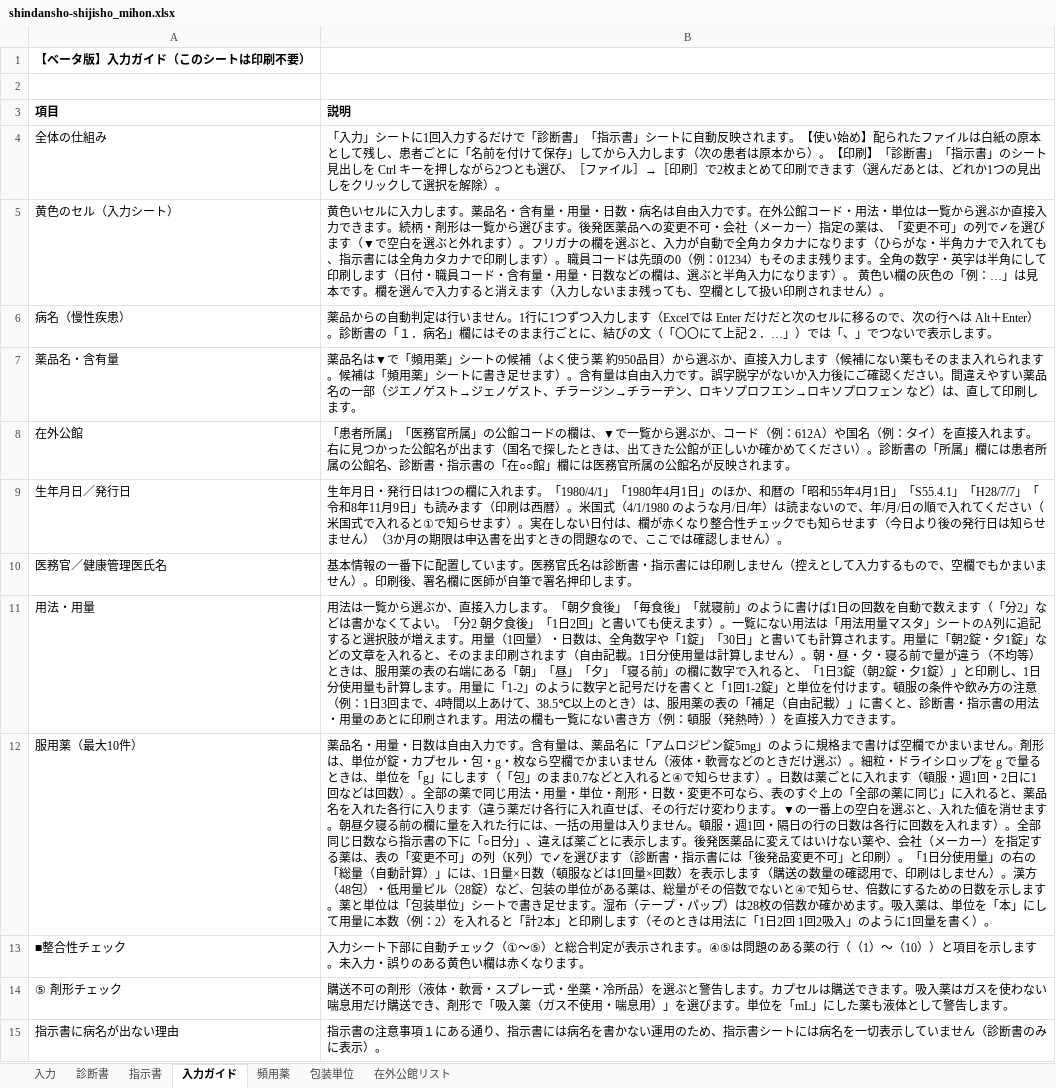
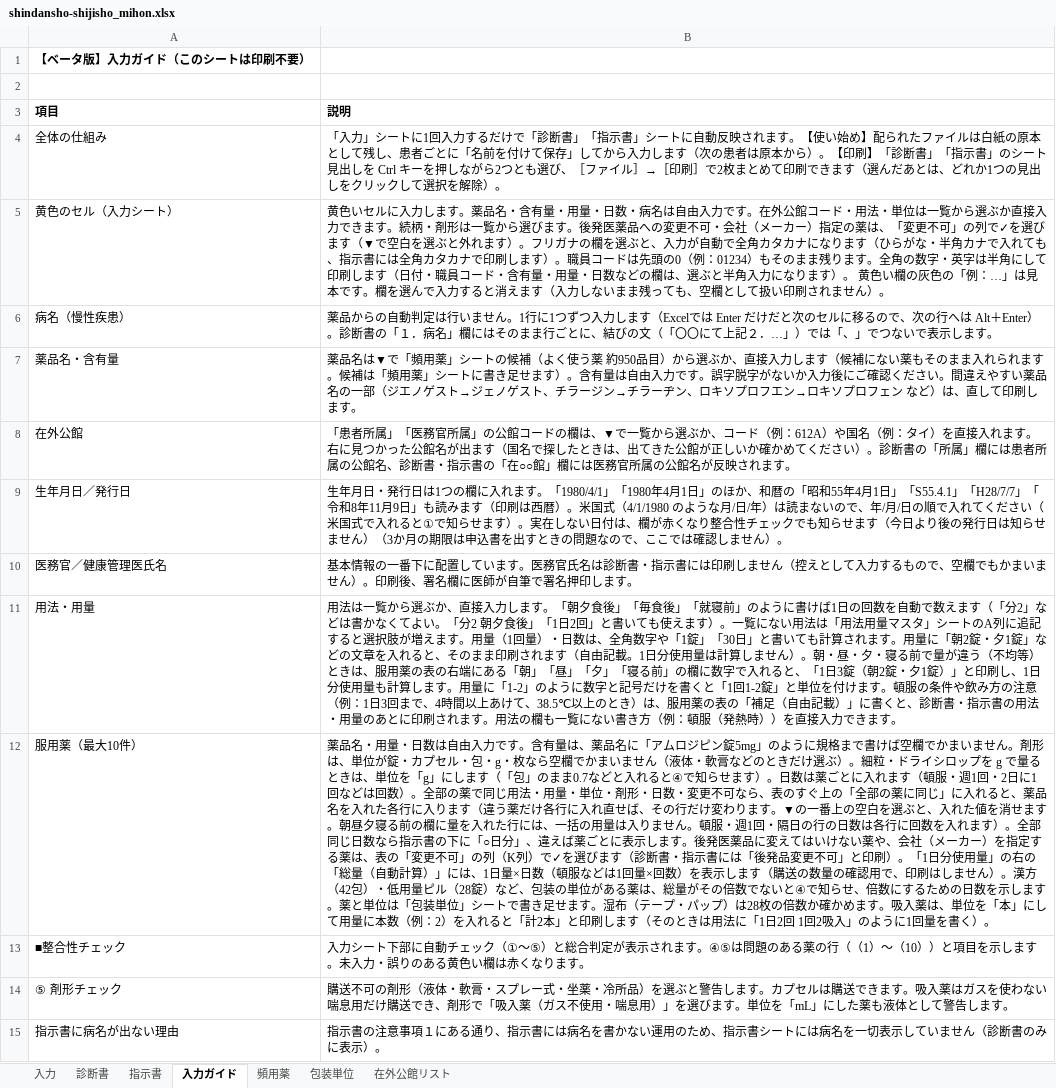
Before and after one commit to ysk713/-, an Excel workbook: shindansho-excel/shindansho-shijisho_mihon.xlsx, sheet 入力ガイド, drawn as a sheet; values as stored, in another font and other column widths than the file's, no borders; the diff names each change by its address in the sheet, - before the commit and + after, or states it on an @@ line.

```diff
--- a/shindansho-excel/shindansho-shijisho_mihon.xlsx (sheet 入力ガイド)
+++ b/shindansho-excel/shindansho-shijisho_mihon.xlsx (sheet 入力ガイド)
-B12 (説明): …。漢方（48包）・低…
+B12 (説明): …。漢方（42包）・低…
```
Also changed, not shown: sheet 包装単位, shindansho-excel/shindansho-shijisho.xlsx, 3 other files.
